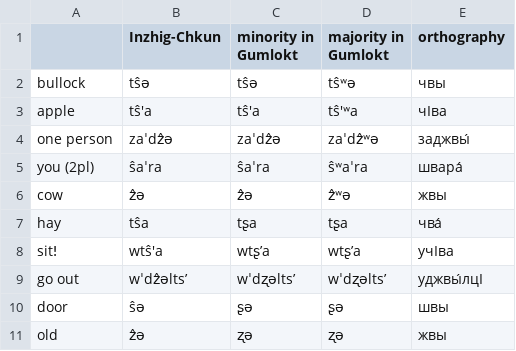
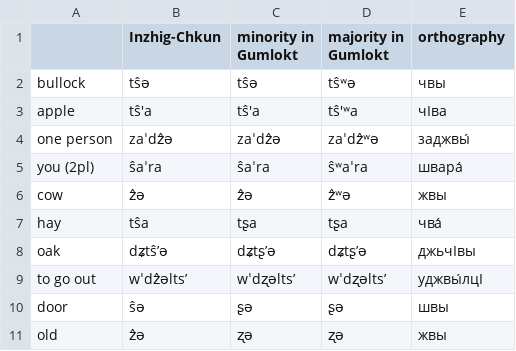
Before and after one commit to agricolamz/2021_abaza_phonology, a CSV file: data/t_post_alveolar.csv, drawn as a sheet.

```diff
--- a/data/t_post_alveolar.csv
+++ b/data/t_post_alveolar.csv
@@ -7,4 +7,4 @@ cow,ẑə,ẑə,ẑʷə,жвы
 hay,tŝa,tʂa,tʂa,чва́
-sitǃ,wtŝ'a,wtʂ’a,wtʂ’a,учIва
-go out,wˈdẑəlts’,wˈdʐəlts’,wˈdʐəlts’,уджвы́лцI
+oak,dʑtŝ’ə,dʑtʂ’ə,dʑtʂ’ə,джьчIвы
+to go out,wˈdẑəlts’,wˈdʐəlts’,wˈdʐəlts’,уджвы́лцI
 door,ŝə,ʂə,ʂə,швы
```
Also changed, not shown: data/gumlokt_variation_experiment.csv, 6 other files.
